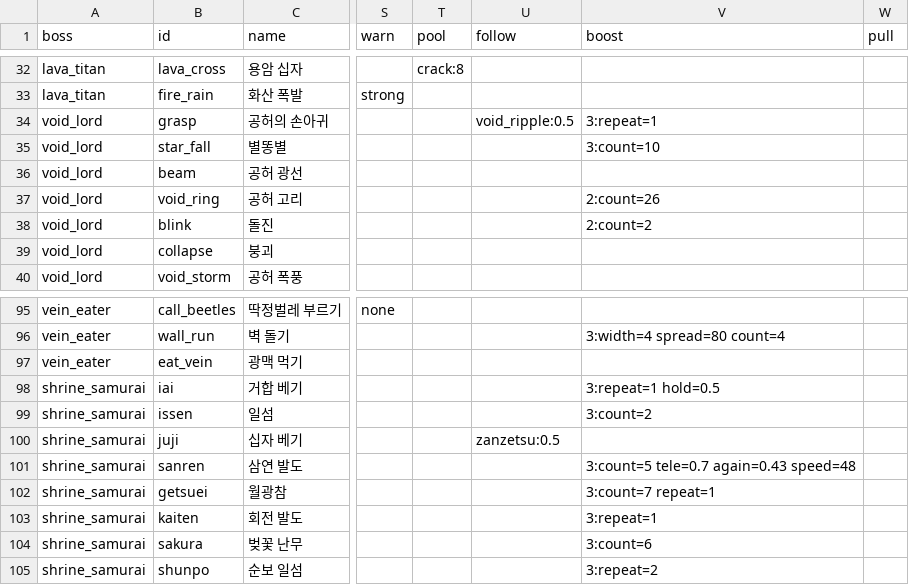
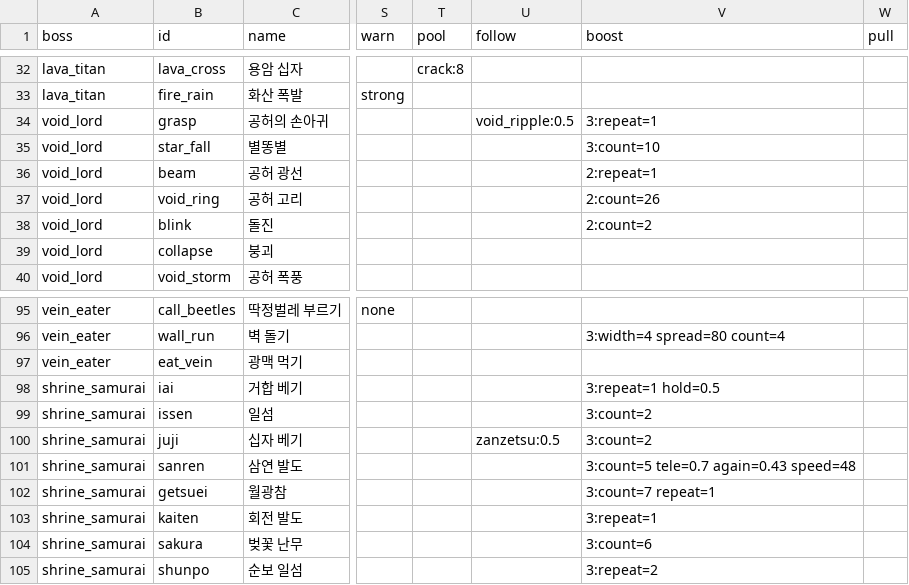
Before and after one commit to LeArc6910/pray-to, a CSV file: Assets/_Project/Data/Bosses/boss_attacks.csv, drawn as a sheet; only a part is shown, gaps mark what is left out; the diff names each change by its address in the sheet, - before the commit and + after, or states it on an @@ line.

Commit message:
Strengthen the two plain attacks that had no phase boost
The samurai's cross cut becomes a star in phase 3, and the void lord's
beam comes twice in phase 2. Every boss's plain attacks now grow stronger
in later phases.

```diff
--- a/Assets/_Project/Data/Bosses/boss_attacks.csv
+++ b/Assets/_Project/Data/Bosses/boss_attacks.csv
-V36 (boost): (empty)
+V36 (boost): 2:repeat=1
-V100 (boost): (empty)
+V100 (boost): 3:count=2
```
Also changed, not shown: 1 other file.
